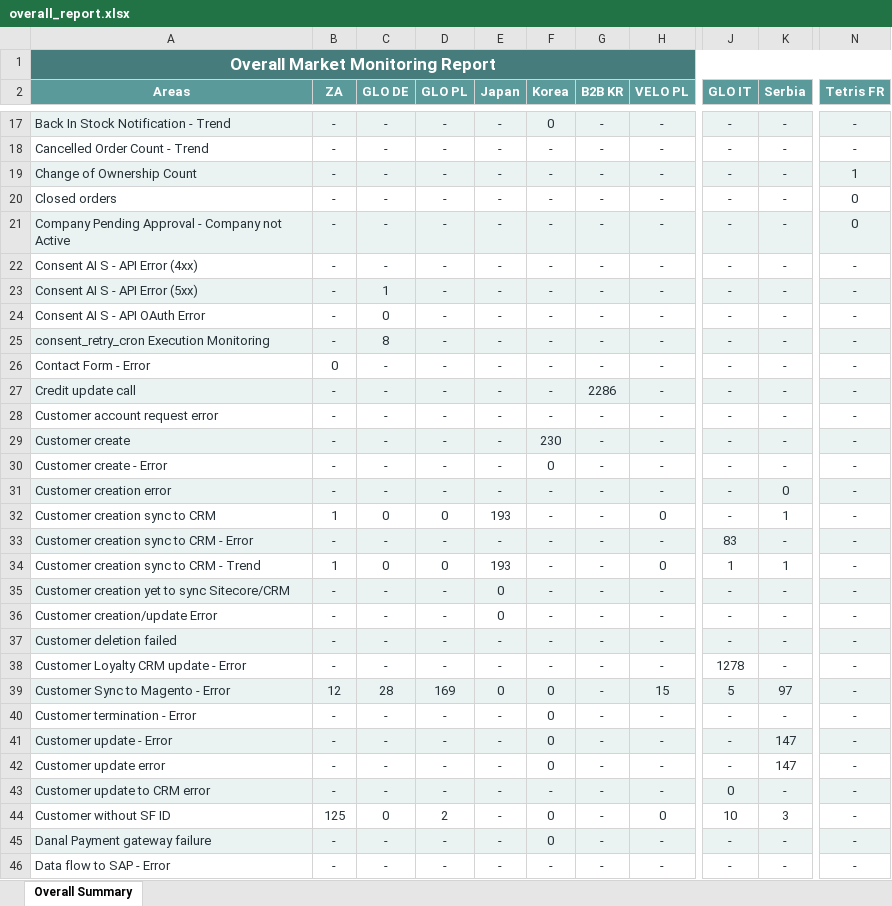
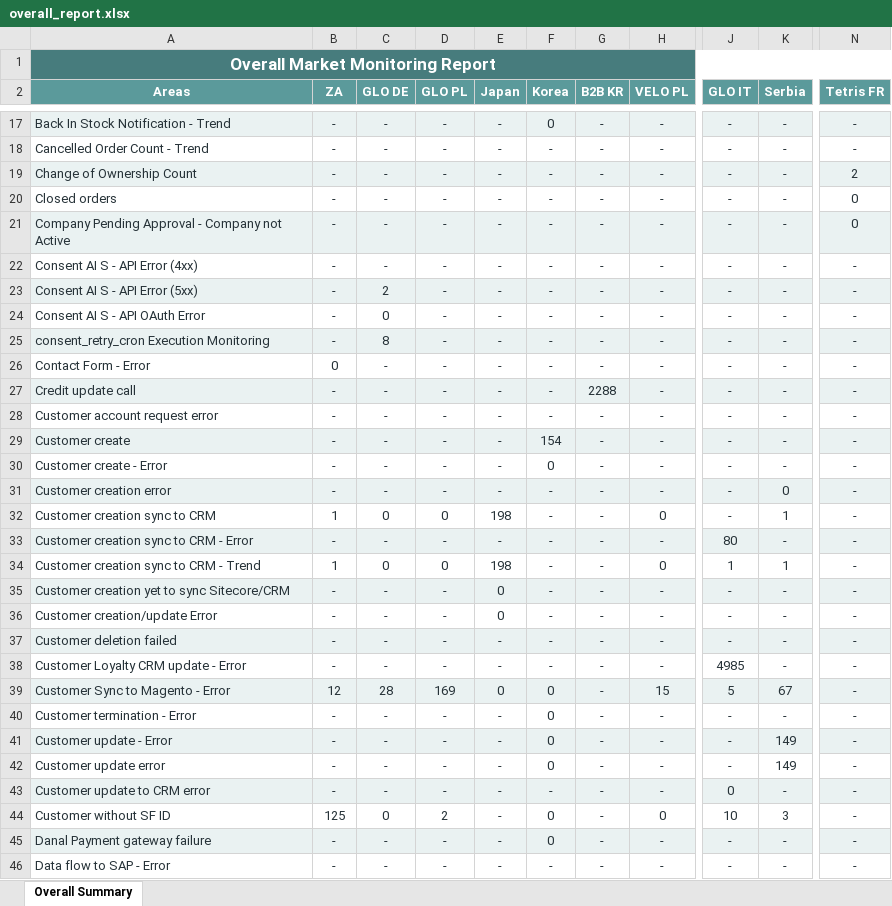
Before and after one commit to harko17/proactive, an Excel workbook: output/overall_report.xlsx, sheet Overall Summary, drawn as a sheet; only a part is shown, gaps mark what is left out; values as stored, in another font and other column widths than the file's, no borders; the diff covers the shown part only; the diff names each change by its address in the sheet, - before the commit and + after, or states it on an @@ line.

```diff
--- a/output/overall_report.xlsx (sheet Overall Summary)
+++ b/output/overall_report.xlsx (sheet Overall Summary)
-N19 (Tetris FR): 1
+N19 (Tetris FR): 2
-C23 (GLO DE): 1
+C23 (GLO DE): 2
-G27 (B2B KR): 2286
+G27 (B2B KR): 2288
-F29 (Korea): 230
+F29 (Korea): 154
-E32 (Japan): 193
+E32 (Japan): 198
-J33 (GLO IT): 83
+J33 (GLO IT): 80
-E34 (Japan): 193
+E34 (Japan): 198
-J38 (GLO IT): 1278
+J38 (GLO IT): 4985
-K39 (Serbia): 97
+K39 (Serbia): 67
-K41:K42 (Serbia): 147
+K41:K42 (Serbia): 149
```
Also changed, not shown: 31 edited cells elsewhere in this sheet, output/b2b-kr.xlsx, output/glo-de.xlsx, 12 other files.
